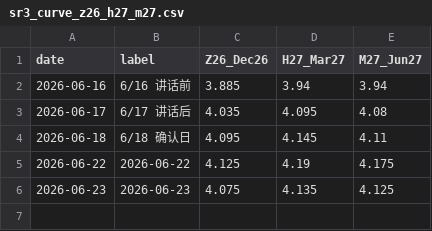
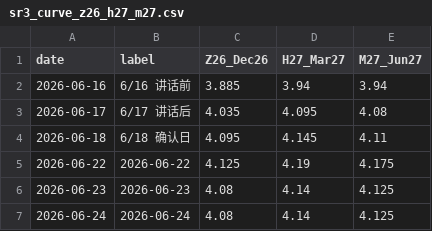
Before and after one commit to slowqqwin-beep/liquidity-monitor, a CSV file: docs/sr3-watch/data/sr3_curve_z26_h27_m27.csv, drawn as a sheet.

```diff
--- a/docs/sr3-watch/data/sr3_curve_z26_h27_m27.csv
+++ b/docs/sr3-watch/data/sr3_curve_z26_h27_m27.csv
@@ -5,2 +5,3 @@
 2026-06-22,2026-06-22,4.125,4.19,4.175
-2026-06-23,2026-06-23,4.075,4.135,4.125
+2026-06-23,2026-06-23,4.08,4.14,4.125
+2026-06-24,2026-06-24,4.08,4.14,4.125
```
Also changed, not shown: 100-CME_DL_SR3M2026, 1D.csv, 2s10s.csv, 26 other files.
